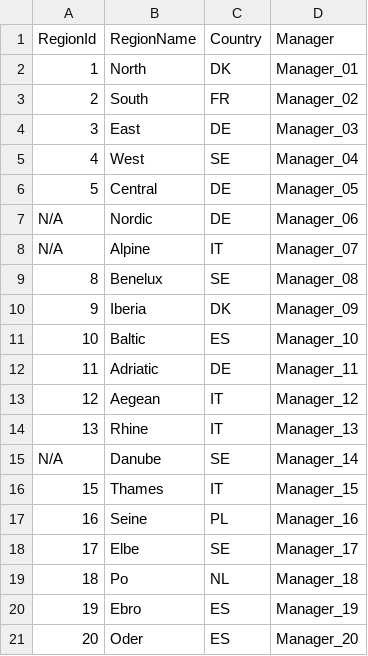
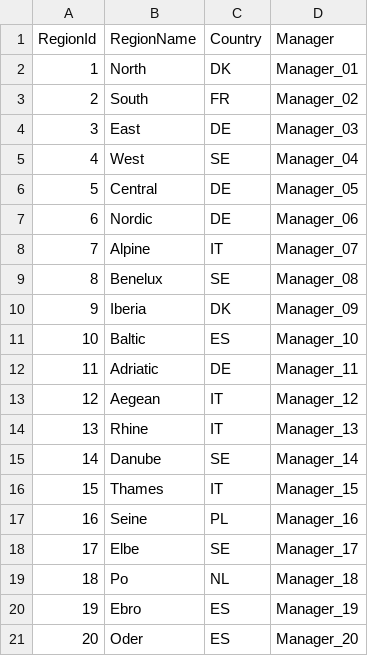
Before and after one commit to hpenumatsa/Thesis_testbed_data, a CSV file: regions.csv, drawn as a sheet.

```diff
--- a/regions.csv
+++ b/regions.csv
@@ -6,4 +6,4 @@
 "5","Central","DE","Manager_05"
-"N/A","Nordic","DE","Manager_06"
-"N/A","Alpine","IT","Manager_07"
+"6","Nordic","DE","Manager_06"
+"7","Alpine","IT","Manager_07"
 "8","Benelux","SE","Manager_08"
@@ -14,3 +14,3 @@
 "13","Rhine","IT","Manager_13"
-"N/A","Danube","SE","Manager_14"
+"14","Danube","SE","Manager_14"
 "15","Thames","IT","Manager_15"
```
Also changed, not shown: budget.csv, exchange_rates.csv, 5 other files.
